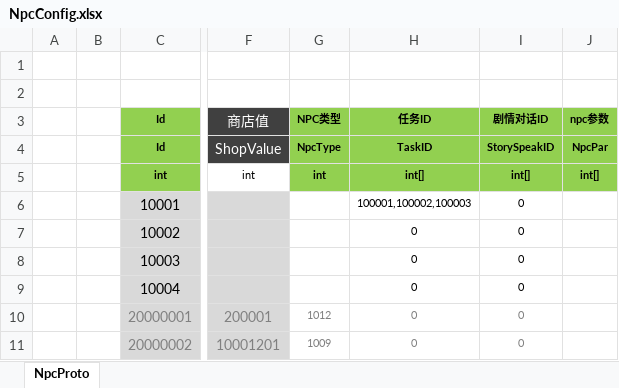
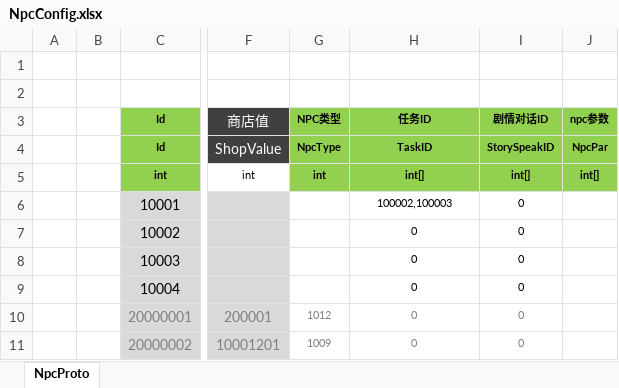
Before and after one commit to csyinghuochong/mengjing, an Excel workbook: Unity/Assets/Config/Excel/NpcConfig.xlsx, sheet NpcProto, drawn as a sheet; only a part is shown, gaps mark what is left out; values as stored, in another font and other column widths than the file's, no borders; the diff names each change by its address in the sheet, - before the commit and + after, or states it on an @@ line.

```diff
--- a/Unity/Assets/Config/Excel/NpcConfig.xlsx (sheet NpcProto)
+++ b/Unity/Assets/Config/Excel/NpcConfig.xlsx (sheet NpcProto)
-H6 (任务ID): 100001,100002,100003
+H6 (任务ID): 100002,100003
```
Also changed, not shown: 9 other files.
